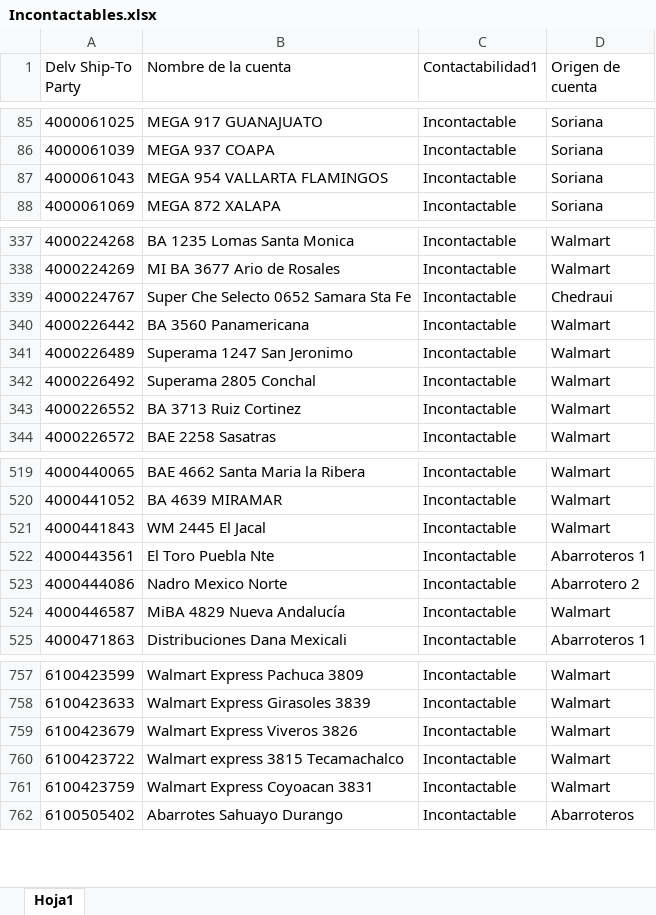
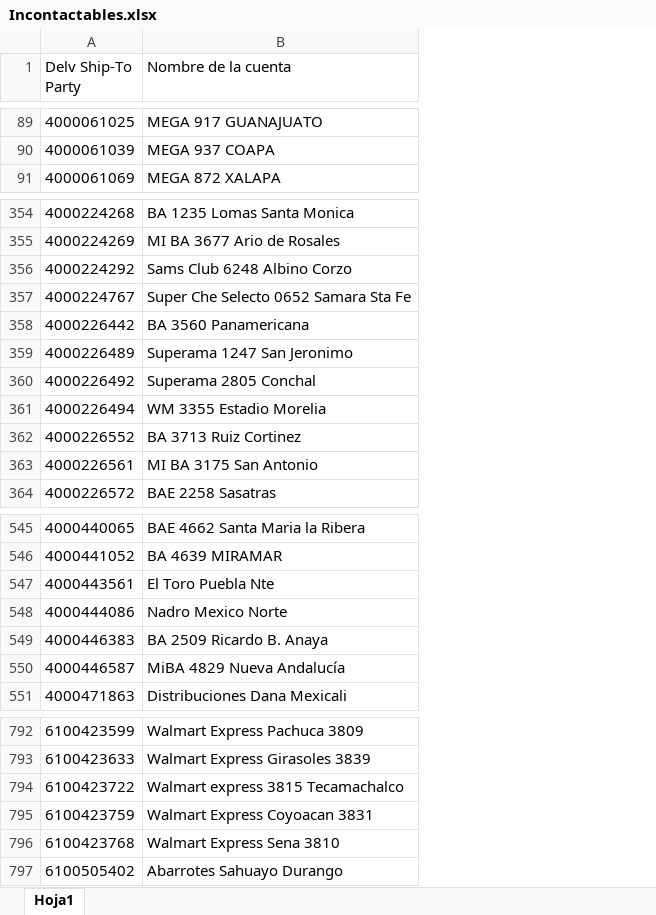
Before and after one commit to Foreman232/Streamlit, an Excel workbook: Incontactables.xlsx, sheet Hoja1, drawn as a sheet; only a part is shown, gaps mark what is left out; values as stored, in another font and other column widths than the file's, no borders; removed rows and columns are numbered as before the commit, all else as after; the diff covers the shown part only; the diff names each change by its address in the sheet, - before the commit and + after, or states it on an @@ line.

```diff
--- a/Incontactables.xlsx (sheet Hoja1)
+++ b/Incontactables.xlsx (sheet Hoja1)
-column C (Contactabilidad1), rows 85-86: Incontactable | Incontactable; row 88: Incontactable; rows 337-344: all Incontactable; rows 519-520: Incontactable | Incontactable; rows 522-525: all Incontactable; rows 757-758: Incontactable | Incontactable; rows 760-762: all Incontactable
-column D (Origen de cuenta), rows 85-86: Soriana | Soriana; row 88: Soriana; rows 337-344: Walmart | Walmart | Chedraui | Walmart | Walmart | Walmart | Walmart | Walmart; rows 519-520: Walmart | Walmart; rows 522-525: Abarroteros 1 | Abarrotero 2 | Walmart | Abarroteros 1; rows 757-758: Walmart | Walmart; rows 760-762: Walmart | Walmart | Abarroteros
-row 87: 4000061043 | MEGA 954 VALLARTA FLAMINGOS | Incontactable | Soriana
+row 356: 4000224292 | Sams Club 6248 Albino Corzo
+row 361: 4000226494 | WM 3355 Estadio Morelia
+row 363: 4000226561 | MI BA 3175 San Antonio
-row 521: 4000441843 | WM 2445 El Jacal | Incontactable | Walmart
+row 549: 4000446383 | BA 2509 Ricardo B. Anaya
-row 759: 6100423679 | Walmart Express Viveros 3826 | Incontactable | Walmart
+row 796: 6100423768 | Walmart Express Sena 3810
```
Also changed, not shown: 48 added rows and 7 removed rows elsewhere in this sheet.
